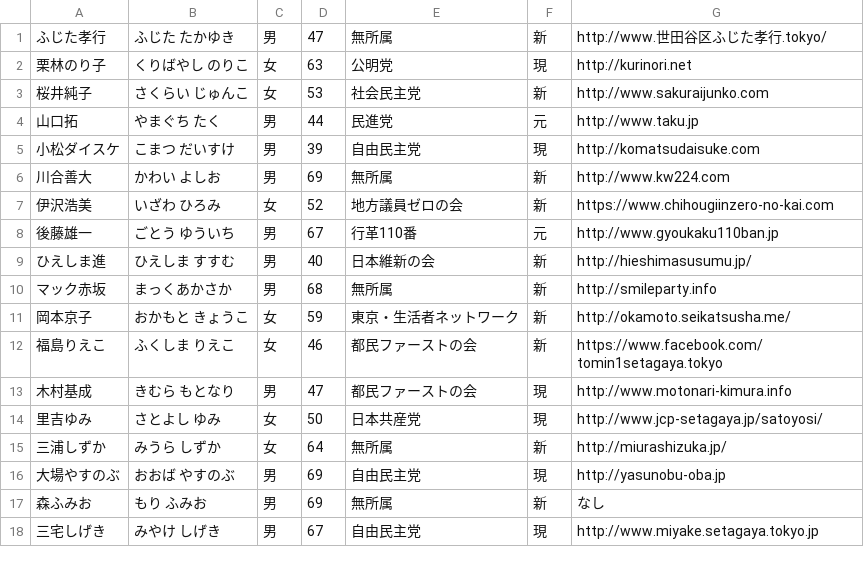
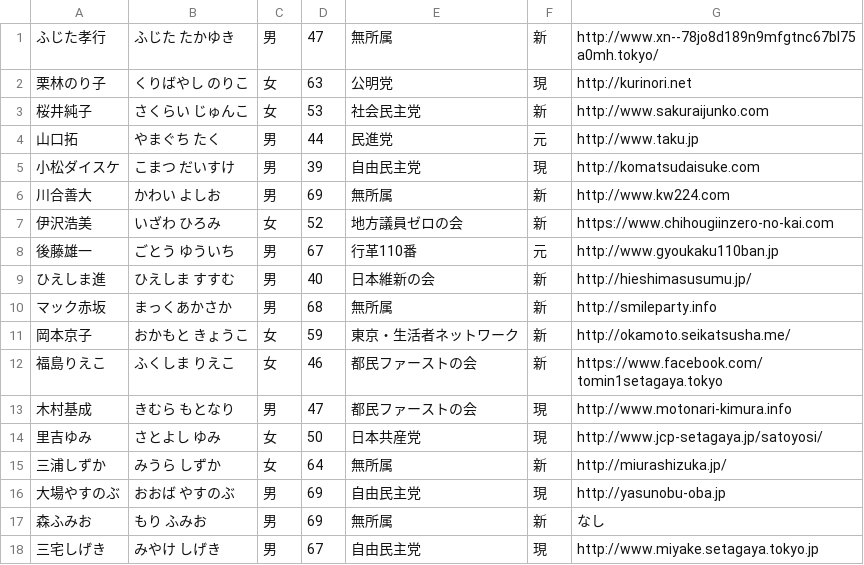
Before and after one commit to codeforsetagaya/h29togisen, a CSV file: candidates.csv, drawn as a sheet.

```diff
--- a/candidates.csv
+++ b/candidates.csv
@@ -1,2 +1,2 @@
-ふじた孝行,ふじた たかゆき,男,47,無所属,新,http://www.世田谷区ふじた孝行.tokyo/
+ふじた孝行,ふじた たかゆき,男,47,無所属,新,http://www.xn--78jo8d189n9mfgtnc67bl75a0mh.tokyo/
 栗林のり子,くりばやし のりこ,女,63,公明党,現,http://kurinori.net
```
Also changed, not shown: 1 other file.
